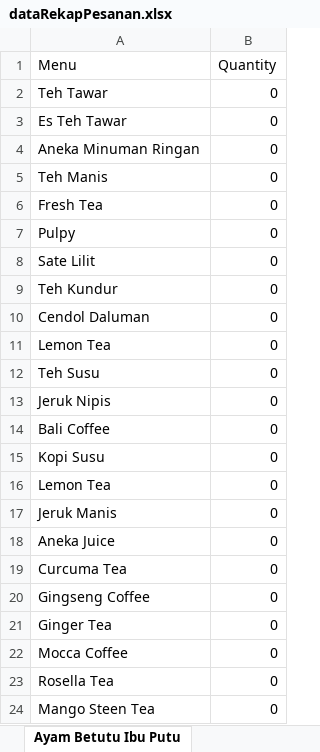
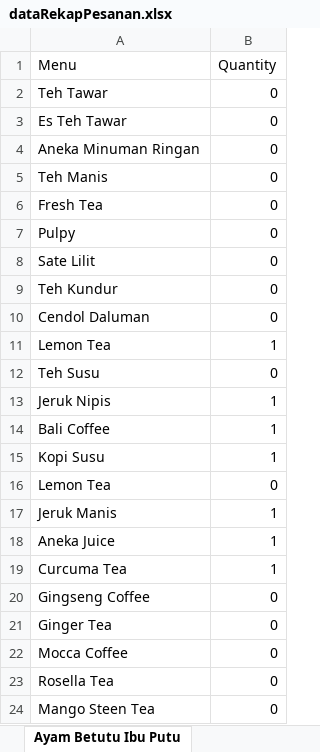
Before and after one commit to regawarp/FoodCourt, an Excel workbook: src/data/dataRekapPesanan.xlsx, sheet Ayam Betutu Ibu Putu, drawn as a sheet; only a part is shown; values as stored, in another font and other column widths than the file's, no borders; removed rows and columns are numbered as before the commit, all else as after; the diff names each change by its address in the sheet, - before the commit and + after, or states it on an @@ line.

```diff
--- a/src/data/dataRekapPesanan.xlsx (sheet Ayam Betutu Ibu Putu)
+++ b/src/data/dataRekapPesanan.xlsx (sheet Ayam Betutu Ibu Putu)
+row 11: Lemon Tea | 1
+row 13: Jeruk Nipis | 1
+row 14: Bali Coffee | 1
+row 15: Kopi Susu | 1
-row 13: Jeruk Nipis | 0
-row 14: Bali Coffee | 0
-row 15: Kopi Susu | 0
-row 16: Lemon Tea | 0
-B17:B19 (Quantity): 0
+B17:B19 (Quantity): 1
```
